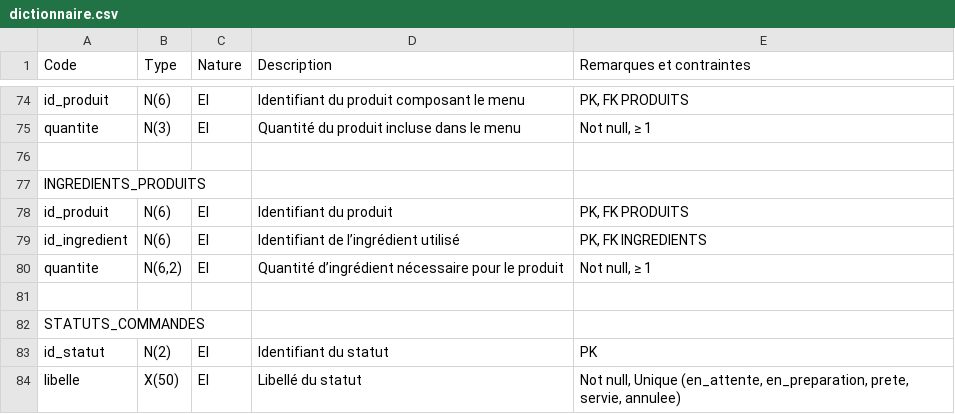
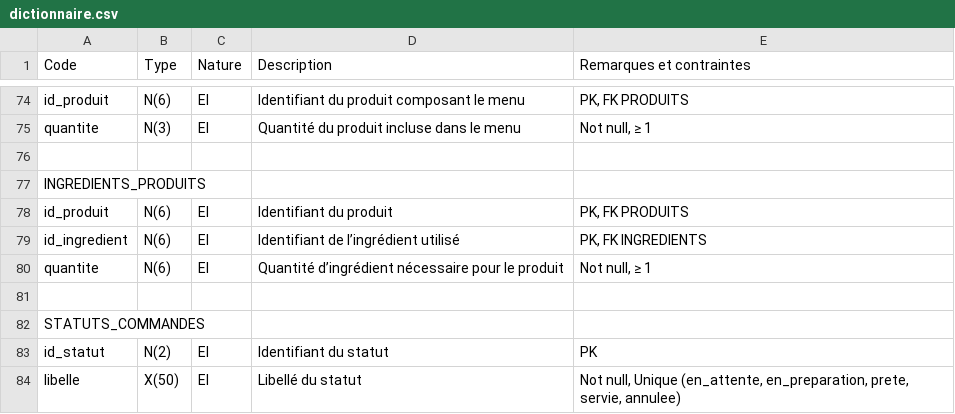
Before and after one commit to Ts8r/Wacdo_quentin, a CSV file: docs/visuels-wacdo/dictionnaire.csv, drawn as a sheet; only a part is shown, gaps mark what is left out.

```diff
--- a/docs/visuels-wacdo/dictionnaire.csv
+++ b/docs/visuels-wacdo/dictionnaire.csv
@@ -79,3 +79,3 @@ id_produit,N(6),EI,Identifiant du produit,"PK, FK PRODUITS"
 id_ingredient,N(6),EI,Identifiant de l’ingrédient utilisé,"PK, FK INGREDIENTS"
-quantite,"N(6,2)",EI,Quantité d’ingrédient nécessaire pour le produit,"Not null, ≥ 1"
+quantite,N(6),EI,Quantité d’ingrédient nécessaire pour le produit,"Not null, ≥ 1"
 ,,,,
```
Also changed, not shown: wacdo/architecture/Dictionnaire_de_données.csv.
